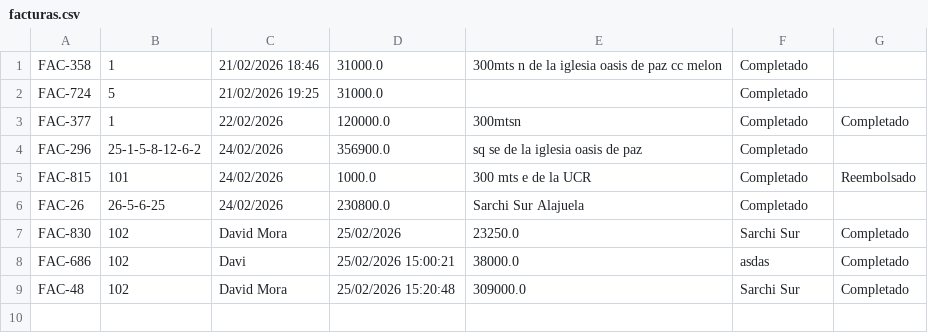
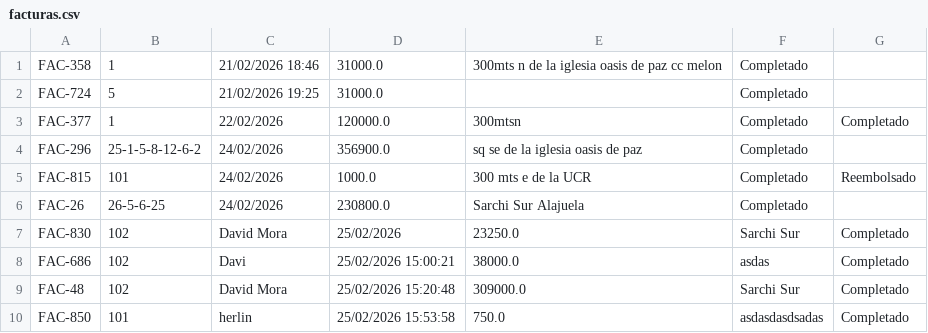
Before and after one commit to movacx/codecloud, a CSV file: Proyecto Pendiente #4/mvc/Data/csv/facturas.csv, drawn as a sheet.

Commit message:
asdasd

```diff
--- a/Proyecto Pendiente #4/mvc/Data/csv/facturas.csv
+++ b/Proyecto Pendiente #4/mvc/Data/csv/facturas.csv
@@ -9 +9,2 @@ FAC-686,102,Davi,25/02/2026 15:00:21,38000.0,asdas,Completado
 FAC-48,102,David Mora,25/02/2026 15:20:48,309000.0,Sarchi Sur ,Completado
+FAC-850,101,herlin ,25/02/2026 15:53:58,750.0,asdasdasdsadas,Completado
```
Also changed, not shown: Proyecto Pendiente #4/mvc/Data/csv/productos.csv, 1 other file.
